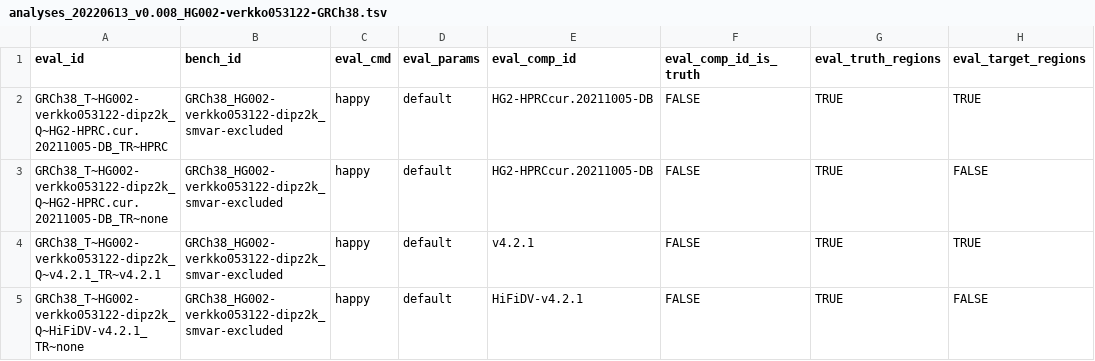
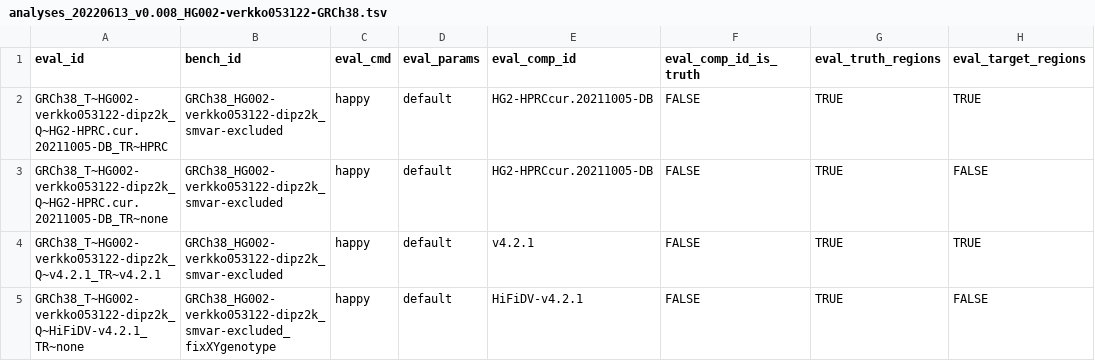
Before and after one commit to usnistgov/defrabb, a TSV file: config/analyses_20220613_v0.008_HG002-verkko053122-GRCh38.tsv, drawn as a sheet; only a part is shown; the diff names each change by its address in the sheet, - before the commit and + after, or states it on an @@ line.

Commit message:
updated bench_id
Former-commit-id: 06528d9d5e630497641221d9129923afcdee9741 [formerly 6760d9a9e6101b1561761c9137c5a7dd3578a65b]

Former-commit-id: 335ea05ab8f861f87f6388fed4a18ab7f151169c

```diff
--- a/config/analyses_20220613_v0.008_HG002-verkko053122-GRCh38.tsv
+++ b/config/analyses_20220613_v0.008_HG002-verkko053122-GRCh38.tsv
-B5 (bench_id): GRCh38_HG002-verkko053122-dipz2k_smvar-excluded
+B5 (bench_id): GRCh38_HG002-verkko053122-dipz2k_smvar-excluded_fixXYgenotype
```
